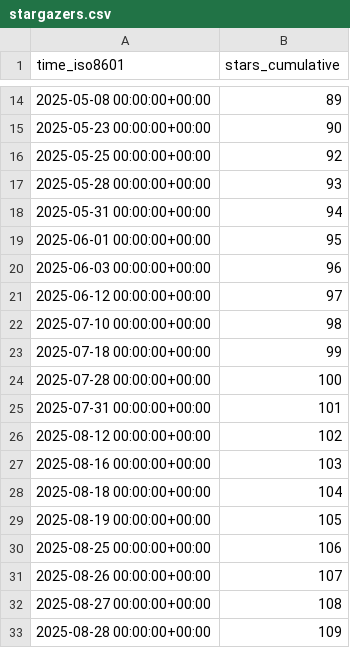
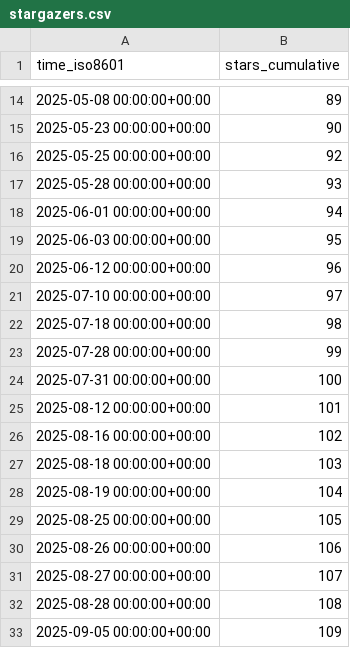
Before and after one commit to twentyTwo/vsc-ext-coding-time-tracker, a CSV file: twentyTwo/vsc-ext-coding-time-tracker/ghrs-data/stargazers.csv, drawn as a sheet; only a part is shown, gaps mark what is left out.

```diff
--- a/twentyTwo/vsc-ext-coding-time-tracker/ghrs-data/stargazers.csv
+++ b/twentyTwo/vsc-ext-coding-time-tracker/ghrs-data/stargazers.csv
@@ -17,17 +17,17 @@ time_iso8601,stars_cumulative
 2025-05-28 00:00:00+00:00,93
-2025-05-31 00:00:00+00:00,94
-2025-06-01 00:00:00+00:00,95
-2025-06-03 00:00:00+00:00,96
-2025-06-12 00:00:00+00:00,97
-2025-07-10 00:00:00+00:00,98
-2025-07-18 00:00:00+00:00,99
-2025-07-28 00:00:00+00:00,100
-2025-07-31 00:00:00+00:00,101
-2025-08-12 00:00:00+00:00,102
-2025-08-16 00:00:00+00:00,103
-2025-08-18 00:00:00+00:00,104
-2025-08-19 00:00:00+00:00,105
-2025-08-25 00:00:00+00:00,106
-2025-08-26 00:00:00+00:00,107
-2025-08-27 00:00:00+00:00,108
-2025-08-28 00:00:00+00:00,109
+2025-06-01 00:00:00+00:00,94
+2025-06-03 00:00:00+00:00,95
+2025-06-12 00:00:00+00:00,96
+2025-07-10 00:00:00+00:00,97
+2025-07-18 00:00:00+00:00,98
+2025-07-28 00:00:00+00:00,99
+2025-07-31 00:00:00+00:00,100
+2025-08-12 00:00:00+00:00,101
+2025-08-16 00:00:00+00:00,102
+2025-08-18 00:00:00+00:00,103
+2025-08-19 00:00:00+00:00,104
+2025-08-25 00:00:00+00:00,105
+2025-08-26 00:00:00+00:00,106
+2025-08-27 00:00:00+00:00,107
+2025-08-28 00:00:00+00:00,108
+2025-09-05 00:00:00+00:00,109
```
